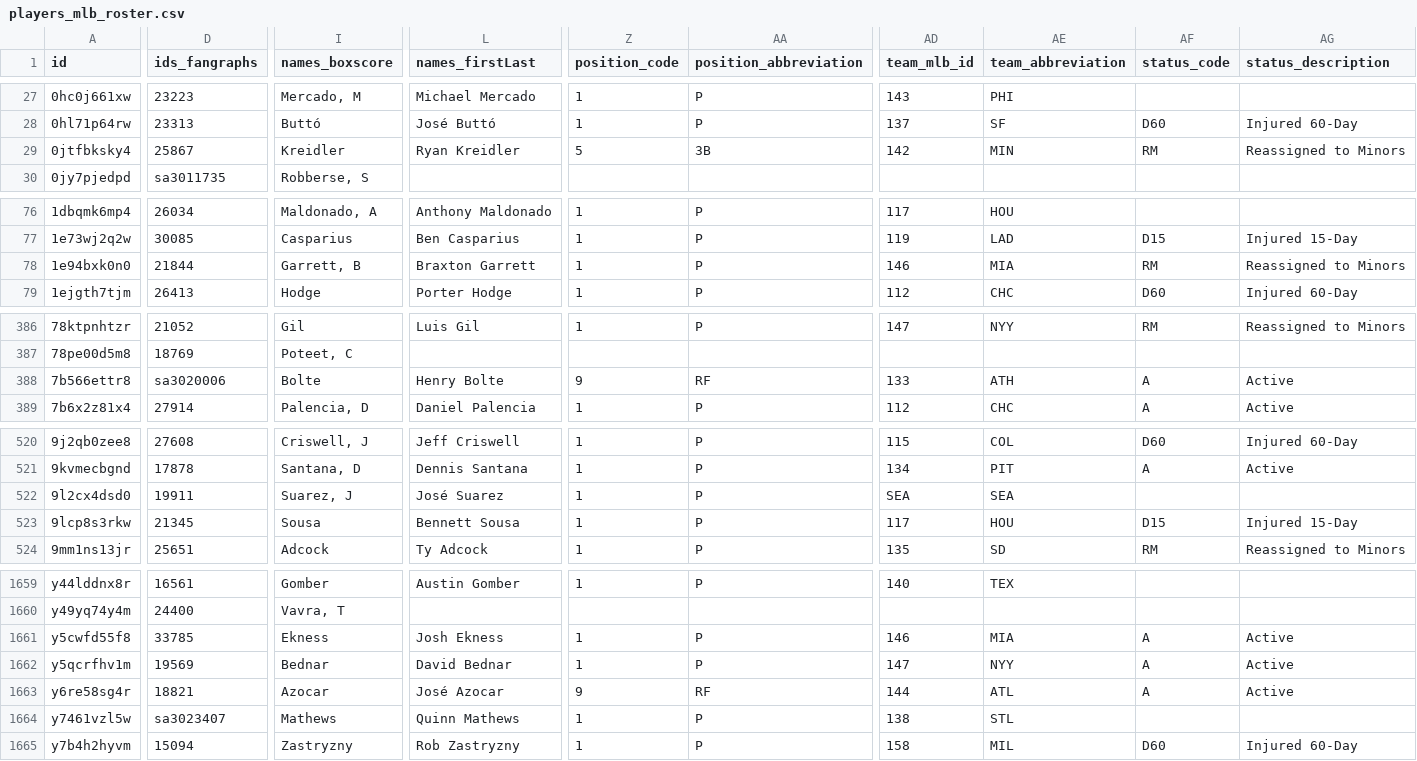
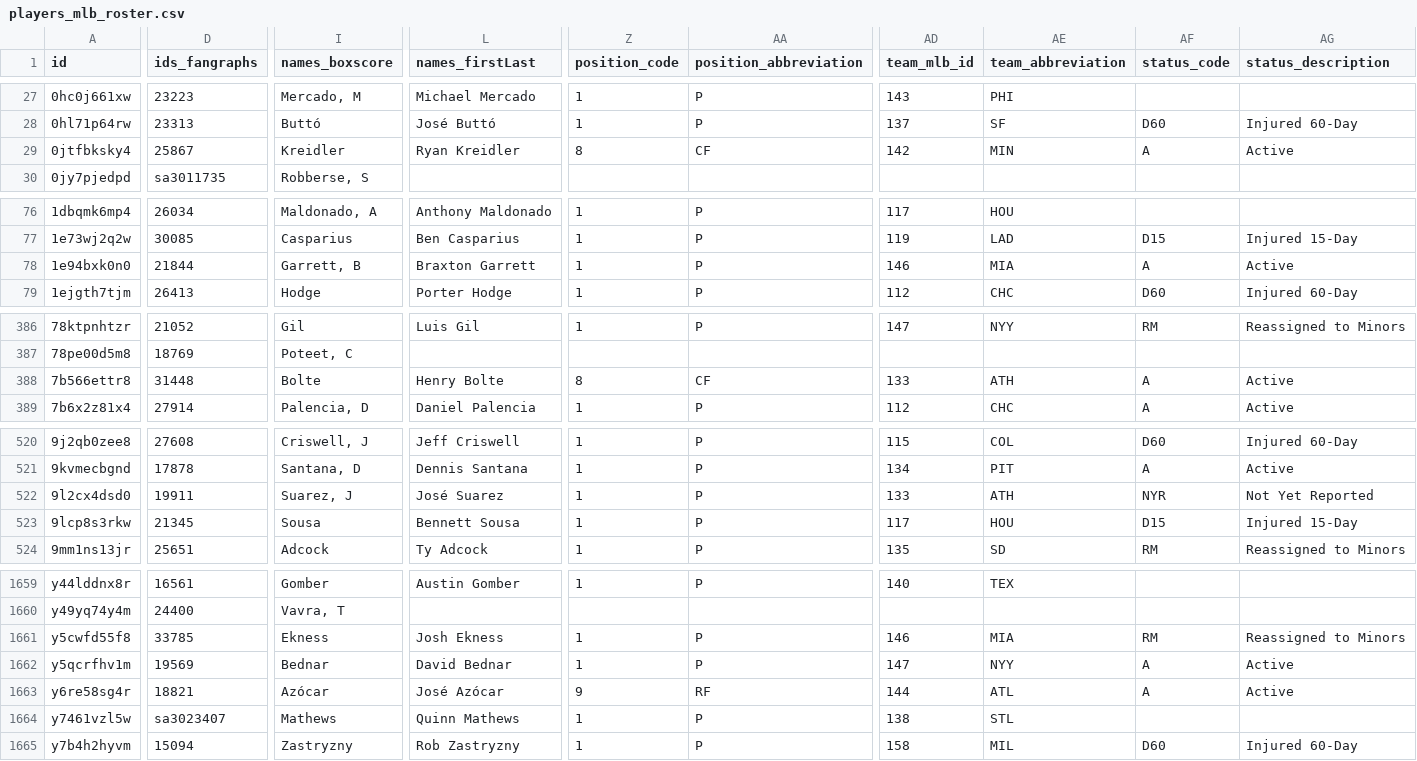
Before and after one commit to StatsVine/prism-registry, a CSV file: exports/mlb/players_mlb_roster/players_mlb_roster.csv, drawn as a sheet; only a part is shown, gaps mark what is left out; the diff covers the shown part only; the diff names each change by its address in the sheet, - before the commit and + after, or states it on an @@ line.

```diff
--- a/exports/mlb/players_mlb_roster/players_mlb_roster.csv
+++ b/exports/mlb/players_mlb_roster/players_mlb_roster.csv
-Z29 (position_code): 5
+Z29 (position_code): 8
-AA29 (position_abbreviation): 3B
+AA29 (position_abbreviation): CF
-AF29 (status_code): RM
+AF29 (status_code): A
-AG29 (status_description): Reassigned to Minors
+AG29 (status_description): Active
-AF78 (status_code): RM
+AF78 (status_code): A
-AG78 (status_description): Reassigned to Minors
+AG78 (status_description): Active
-D388 (ids_fangraphs): sa3020006
+D388 (ids_fangraphs): 31448
-Z388 (position_code): 9
+Z388 (position_code): 8
-AA388 (position_abbreviation): RF
+AA388 (position_abbreviation): CF
-AD522 (team_mlb_id): SEA
+AD522 (team_mlb_id): 133
-AE522 (team_abbreviation): SEA
+AE522 (team_abbreviation): ATH
-AF522 (status_code): (empty)
+AF522 (status_code): NYR
-AG522 (status_description): (empty)
+AG522 (status_description): Not Yet Reported
-AF1661 (status_code): A
+AF1661 (status_code): RM
-AG1661 (status_description): Active
+AG1661 (status_description): Reassigned to Minors
-I1663 (names_boxscore): Azocar
+I1663 (names_boxscore): Azócar
-L1663 (names_firstLast): José Azocar
+L1663 (names_firstLast): José Azócar
```
Also changed, not shown: 37 edited cells elsewhere in this file, exports/mlb/player_ids/player_ids.csv, exports/mlb/players_mlb_profile/players_mlb_profile.csv, 45 other files.
